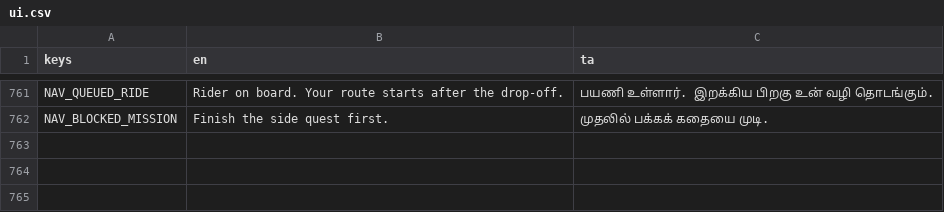
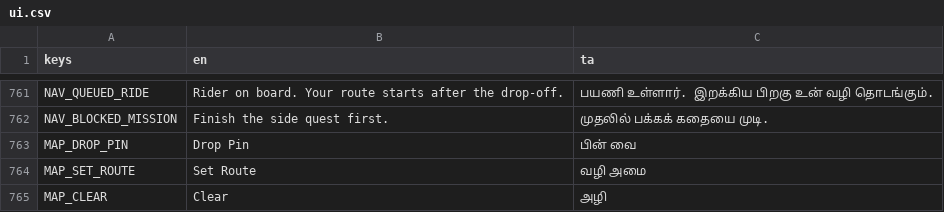
Before and after one commit to DavidRajPaul/Auto-Simulator-Game-GoDot, a CSV file: translations/ui.csv, drawn as a sheet; only a part is shown, gaps mark what is left out.

```diff
--- a/translations/ui.csv
+++ b/translations/ui.csv
@@ -762 +762,4 @@ NAV_QUEUED_RIDE,"Rider on board. Your route starts after the drop-off.","பய
 NAV_BLOCKED_MISSION,"Finish the side quest first.","முதலில் பக்கக் கதையை முடி."
+MAP_DROP_PIN,"Drop Pin","பின் வை"
+MAP_SET_ROUTE,"Set Route","வழி அமை"
+MAP_CLEAR,"Clear","அழி"
```
Also changed, not shown: 7 other files.
